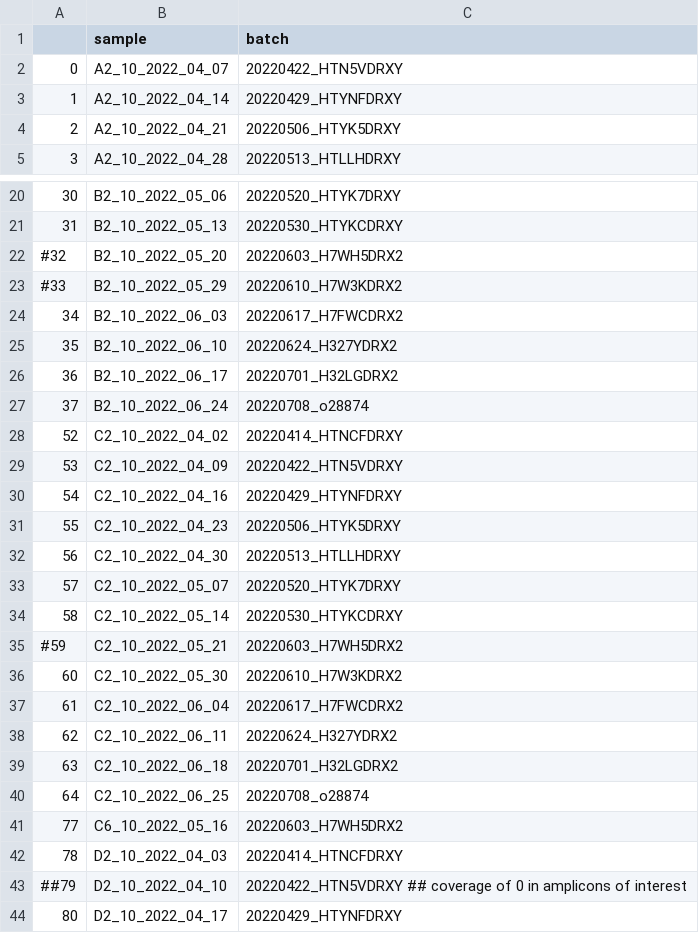
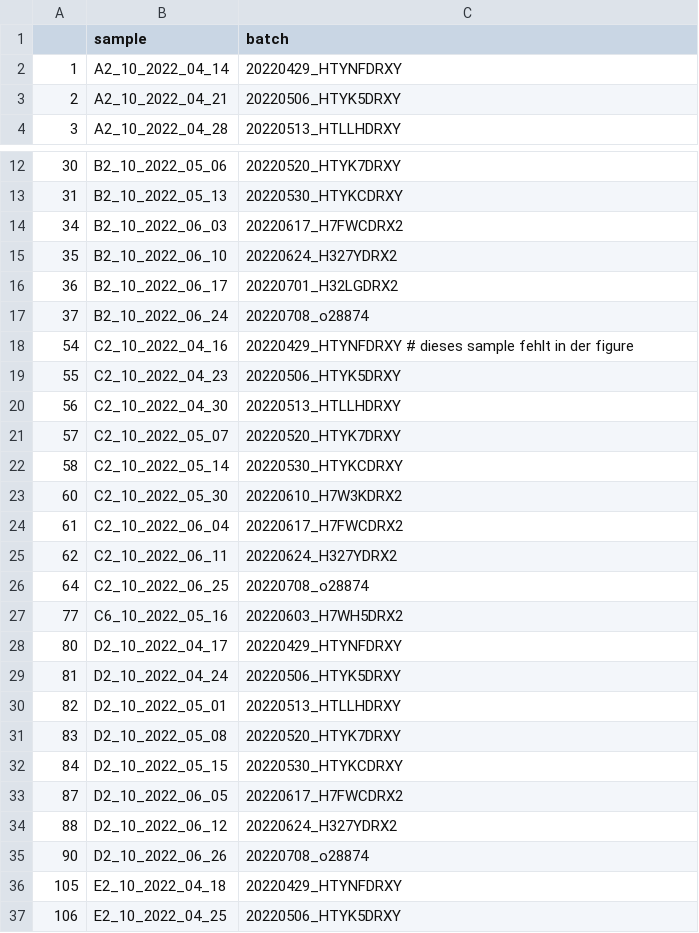
Before and after one commit to cbg-ethz/SARS-CoV-2-wastewater-sample-processing-VILOCA, a CSV file: resources/setup_emergence_new_variant/config/samples.csv, drawn as a sheet; only a part is shown, gaps mark what is left out; the shorter side is filled out with more unchanged rows; the diff covers the shown part only.

Commit message:
update sample list and clean up

```diff
--- a/resources/setup_emergence_new_variant/config/samples.csv
+++ b/resources/setup_emergence_new_variant/config/samples.csv
@@ -1,3 +1,2 @@
 ,sample,batch
-0,A2_10_2022_04_07,20220422_HTN5VDRXY
 1,A2_10_2022_04_14,20220429_HTYNFDRXY
@@ -21,4 +13,2 @@
 31,B2_10_2022_05_13,20220530_HTYKCDRXY
-#32,B2_10_2022_05_20,20220603_H7WH5DRX2
-#33,B2_10_2022_05_29,20220610_H7W3KDRX2
 34,B2_10_2022_06_03,20220617_H7FWCDRX2
@@ -27,5 +17,3 @@
 37,B2_10_2022_06_24,20220708_o28874
-52,C2_10_2022_04_02,20220414_HTNCFDRXY
-53,C2_10_2022_04_09,20220422_HTN5VDRXY
-54,C2_10_2022_04_16,20220429_HTYNFDRXY
+54,C2_10_2022_04_16,20220429_HTYNFDRXY # dieses sample fehlt in der figure
 55,C2_10_2022_04_23,20220506_HTYK5DRXY
@@ -34,3 +22,2 @@
 58,C2_10_2022_05_14,20220530_HTYKCDRXY
-#59,C2_10_2022_05_21,20220603_H7WH5DRX2
 60,C2_10_2022_05_30,20220610_H7W3KDRX2
@@ -38,7 +25,4 @@
 62,C2_10_2022_06_11,20220624_H327YDRX2
-63,C2_10_2022_06_18,20220701_H32LGDRX2
 64,C2_10_2022_06_25,20220708_o28874
 77,C6_10_2022_05_16,20220603_H7WH5DRX2
-78,D2_10_2022_04_03,20220414_HTNCFDRXY
-##79,D2_10_2022_04_10,20220422_HTN5VDRXY ## coverage of 0 in amplicons of interest
 80,D2_10_2022_04_17,20220429_HTYNFDRXY
```
Also changed, not shown: 24 removed rows and 2 edited cells elsewhere in this file, 1 other file.
